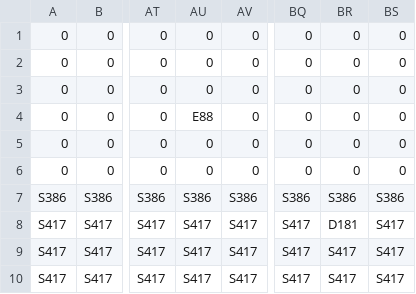
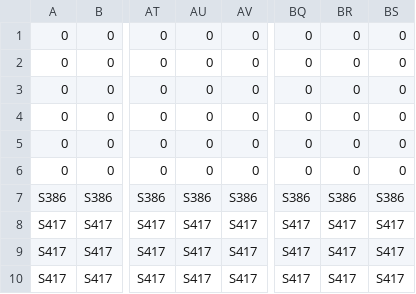
Before and after one commit to Dlaro/GroupGame10, a CSV file: GroupGame10/Content/GamePlay01.csv, drawn as a sheet; only a part is shown, gaps mark what is left out; the diff names each change by its address in the sheet, - before the commit and + after, or states it on an @@ line.

```diff
--- a/GroupGame10/Content/GamePlay01.csv
+++ b/GroupGame10/Content/GamePlay01.csv
-AU4: E88
+AU4: 0
-BR8: D181
+BR8: S417
```
Also changed, not shown: GroupGame10/Content/GamePlay04.csv, GroupGame10/Content/GamePlay05.csv, 52 other files.
